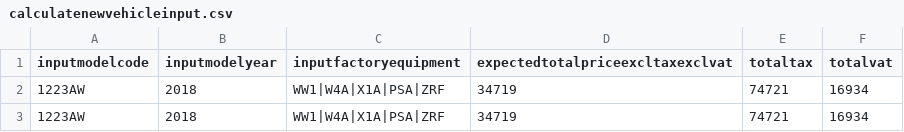
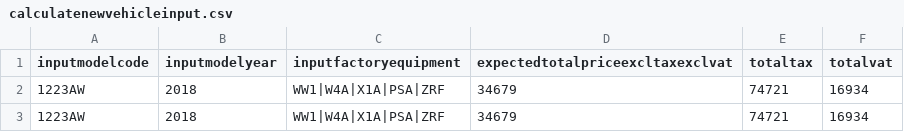
Before and after one commit to md-rizwan2004/sale-service-test-suite, a CSV file: resources/calculatenewvehicleinput.csv, drawn as a sheet.

Commit message:
test data changes

```diff
--- a/resources/calculatenewvehicleinput.csv
+++ b/resources/calculatenewvehicleinput.csv
@@ -1,3 +1,3 @@
 inputmodelcode,inputmodelyear,inputfactoryequipment,expectedtotalpriceexcltaxexclvat,totaltax,totalvat
-1223AW,2018,WW1|W4A|X1A|PSA|ZRF,34719,74721,16934
-1223AW,2018,WW1|W4A|X1A|PSA|ZRF,34719,74721,16934
+1223AW,2018,WW1|W4A|X1A|PSA|ZRF,34679,74721,16934
+1223AW,2018,WW1|W4A|X1A|PSA|ZRF,34679,74721,16934
```
Also changed, not shown: 1 other file.
